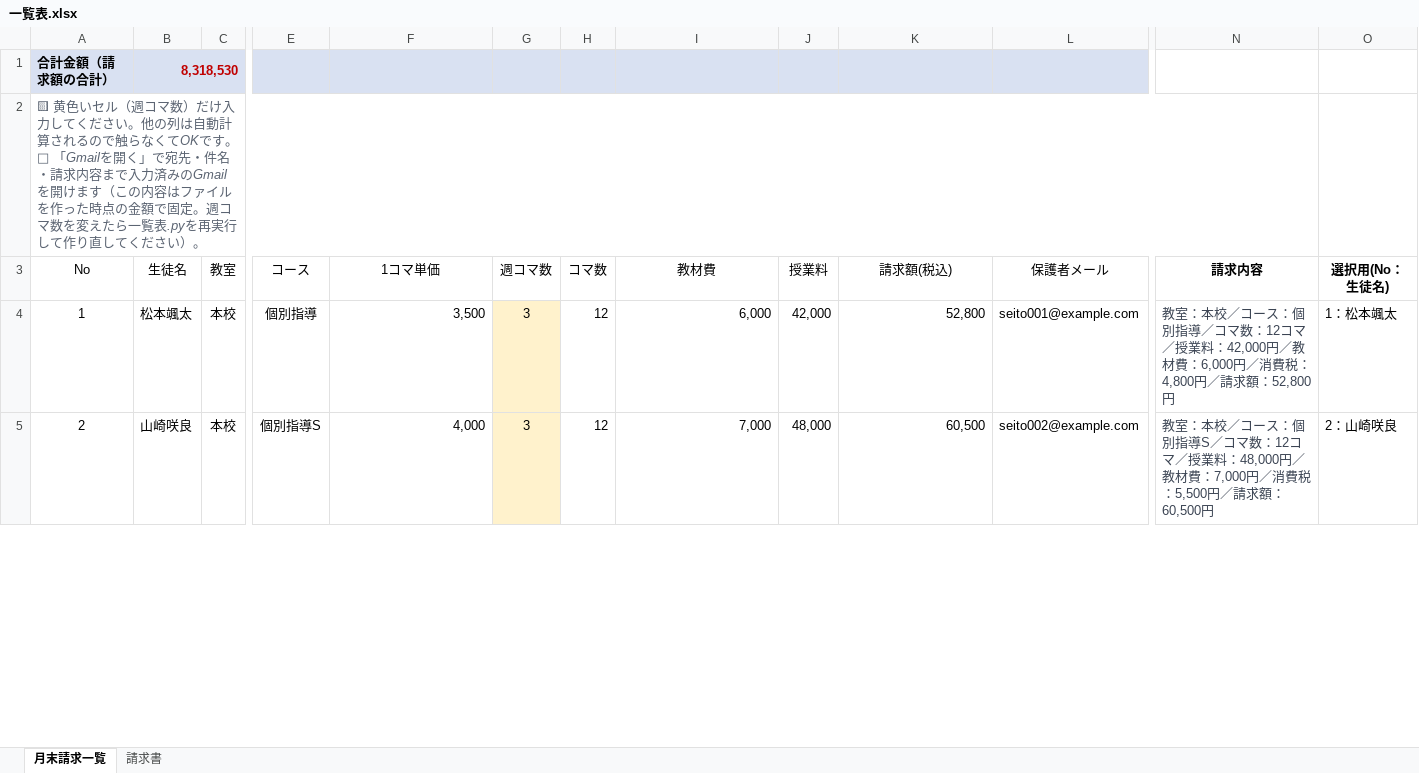
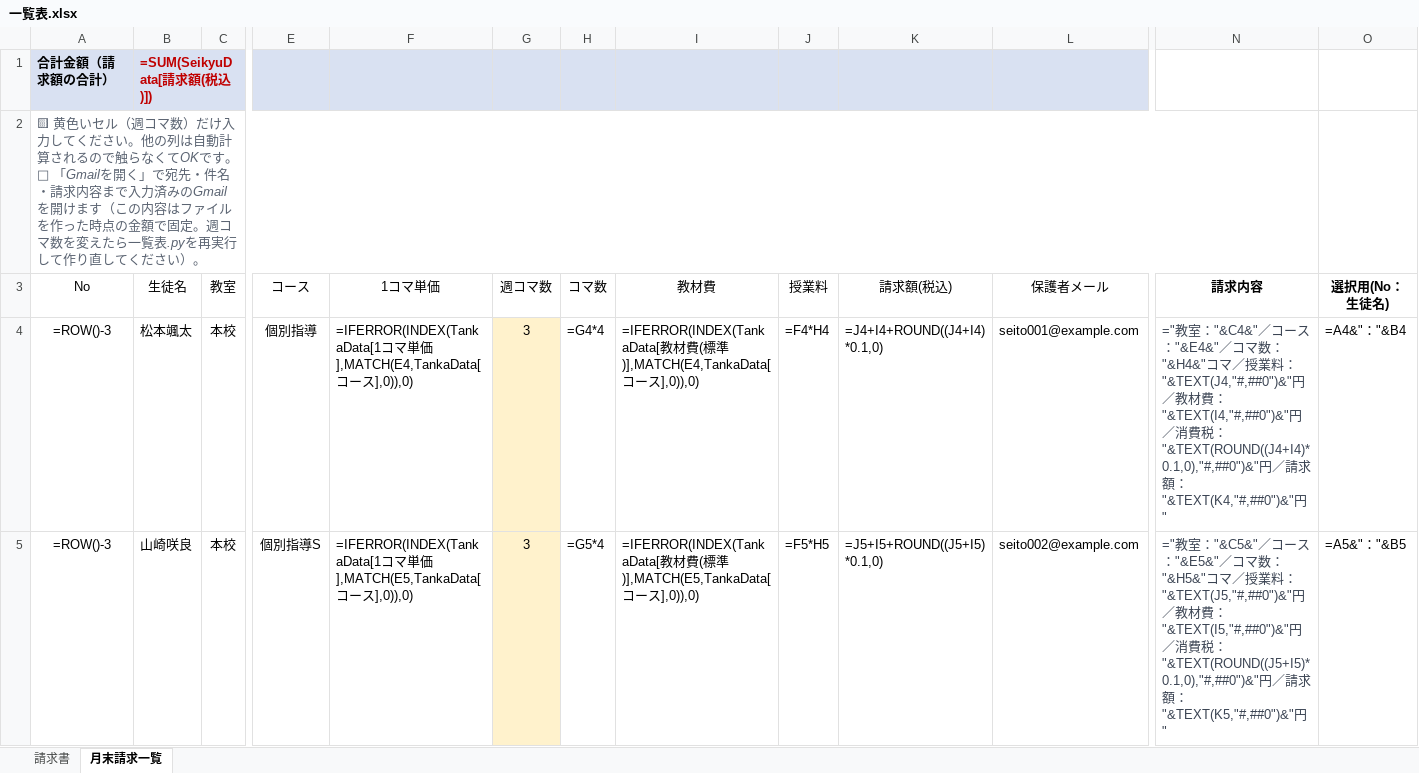
Before and after one commit to ozakiray0619-000/juku-seikyu-ichiranhyo, an Excel workbook: 一覧表.xlsx, sheet 月末請求一覧, drawn as a sheet; only a part is shown, gaps mark what is left out; values as stored, in another font and other column widths than the file's, no borders; formulas without a stored value are shown as written; table styles not drawn; the diff covers the shown part only; the diff names each change by its address in the sheet, - before the commit and + after, or states it on an @@ line.

```diff
--- a/一覧表.xlsx (sheet 月末請求一覧)
+++ b/一覧表.xlsx (sheet 月末請求一覧)
@@ sheet tab order changed: 請求書 | 月末請求一覧 @@
-B1 (生徒名): 8,318,530
+B1 (生徒名): =SUM(SeikyuData[請求額(税込)])
-A4 (No): 1
+A4 (No): =ROW()-3
-F4 (1コマ単価): 3,500
+F4 (1コマ単価): =IFERROR(INDEX(TankaData[1コマ単価],MATCH(E4,TankaData[コース],0)),0)
-H4 (コマ数): 12
+H4 (コマ数): =G4*4
-I4 (教材費): 6,000
+I4 (教材費): =IFERROR(INDEX(TankaData[教材費(標準)],MATCH(E4,TankaData[コース],0)),0)
-J4 (授業料): 42,000
+J4 (授業料): =F4*H4
-K4 (請求額(税込)): 52,800
+K4 (請求額(税込)): =J4+I4+ROUND((J4+I4)*0.1,0)
-N4 (請求内容): 教室：本校／コース：個別指導／コマ数：12コマ／授業料：42,000円／教材費：6,000円／消費税：4,800円／請求額：52,800円
+N4 (請求内容): ="教室："&C4&"／コース："&E4&"／コマ数："&H4&"コマ／授業料："&TEXT(J4,"#,##0")&"円／教材費："&TEXT(I4,"#,##0")&"円／消費税："&TEXT(ROUND((J4+I4)*0.1,0),"#,##0")&"円／請求額："&TEXT(K4,"#,##0")&"円"
-O4 (選択用(No：生徒名)): 1：松本颯太
+O4 (選択用(No：生徒名)): =A4&"："&B4
-A5 (No): 2
+A5 (No): =ROW()-3
-F5 (1コマ単価): 4,000
+F5 (1コマ単価): =IFERROR(INDEX(TankaData[1コマ単価],MATCH(E5,TankaData[コース],0)),0)
-H5 (コマ数): 12
+H5 (コマ数): =G5*4
-I5 (教材費): 7,000
+I5 (教材費): =IFERROR(INDEX(TankaData[教材費(標準)],MATCH(E5,TankaData[コース],0)),0)
-J5 (授業料): 48,000
+J5 (授業料): =F5*H5
-K5 (請求額(税込)): 60,500
+K5 (請求額(税込)): =J5+I5+ROUND((J5+I5)*0.1,0)
-N5 (請求内容): 教室：本校／コース：個別指導S／コマ数：12コマ／授業料：48,000円／教材費：7,000円／消費税：5,500円／請求額：60,500円
+N5 (請求内容): ="教室："&C5&"／コース："&E5&"／コマ数："&H5&"コマ／授業料："&TEXT(J5,"#,##0")&"円／教材費："&TEXT(I5,"#,##0")&"円／消費税："&TEXT(ROUND((J5+I5)*0.1,0),"#,##0")&"円／請求額："&TEXT(K5,"#,##0")&"円"
-O5 (選択用(No：生徒名)): 2：山崎咲良
+O5 (選択用(No：生徒名)): =A5&"："&B5
```
Also changed, not shown: 1 added row, 1 removed row and 1424 edited cells elsewhere in this sheet, sheet 請求書, 1 other file.
